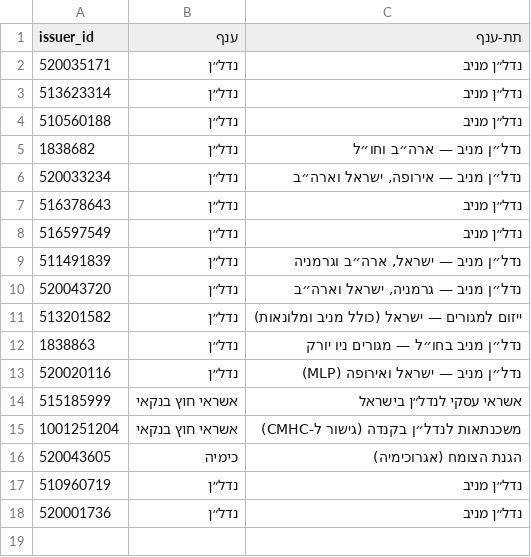
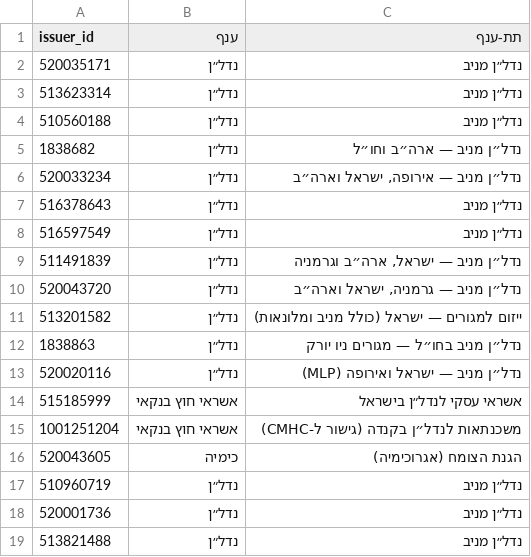
Before and after one commit to yovav81/corp-market-data, a CSV file: corp/sectors.csv, drawn as a sheet.

```diff
--- a/corp/sectors.csv
+++ b/corp/sectors.csv
@@ -18 +18,2 @@
 520001736,נדל״ן,נדל״ן מניב
+513821488,נדל״ן,נדל״ן מניב
```
Also changed, not shown: 1 other file.
